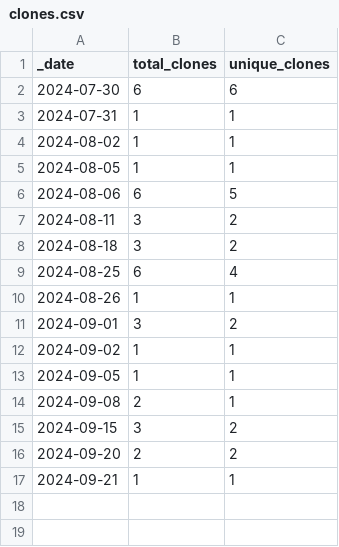
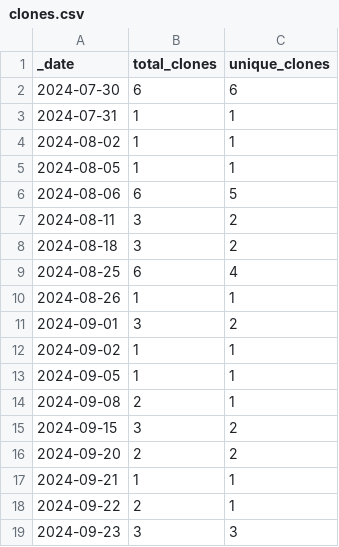
Before and after one commit to JotaKas/Mem_DBCV, a CSV file: traffic/clones.csv, drawn as a sheet.

```diff
--- a/traffic/clones.csv
+++ b/traffic/clones.csv
@@ -17 +17,3 @@ _date,total_clones,unique_clones
 2024-09-21,1,1
+2024-09-22,2,1
+2024-09-23,3,3
```
Also changed, not shown: 2 other files.
